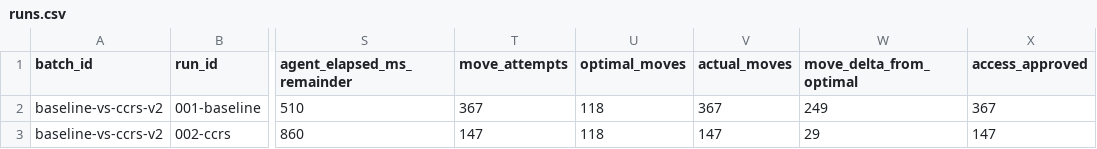
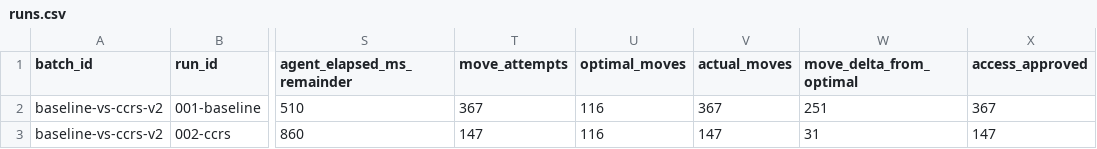
Before and after one commit to stefanmhsg/ccrs-bdi, a CSV file: experiments/reports/baseline-vs-ccrs-v2/runs.csv, drawn as a sheet; only a part is shown, gaps mark what is left out; the diff names each change by its address in the sheet, - before the commit and + after, or states it on an @@ line.

```diff
--- a/experiments/reports/baseline-vs-ccrs-v2/runs.csv
+++ b/experiments/reports/baseline-vs-ccrs-v2/runs.csv
-U2:U3 (optimal_moves): 118
+U2:U3 (optimal_moves): 116
-W2 (move_delta_from_optimal): 249
+W2 (move_delta_from_optimal): 251
-W3 (move_delta_from_optimal): 29
+W3 (move_delta_from_optimal): 31
```
Also changed, not shown: experiments/reports/baseline-vs-ccrs-v1/runs.csv, experiments/reports/baseline-vs-ccrs-v1/zone-summary.csv, 9 other files.
